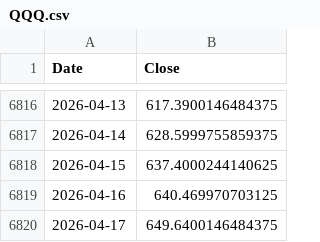
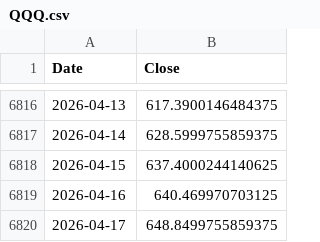
Before and after one commit to stegitforme/tqqq-vol-target, a CSV file: data/QQQ.csv, drawn as a sheet; only a part is shown, gaps mark what is left out.

```diff
--- a/data/QQQ.csv
+++ b/data/QQQ.csv
@@ -6819,2 +6819,2 @@ Date,Close
 2026-04-16,640.469970703125
-2026-04-17,649.6400146484375
+2026-04-17,648.8499755859375
```
Also changed, not shown: logs/history.csv, 4 other files.
